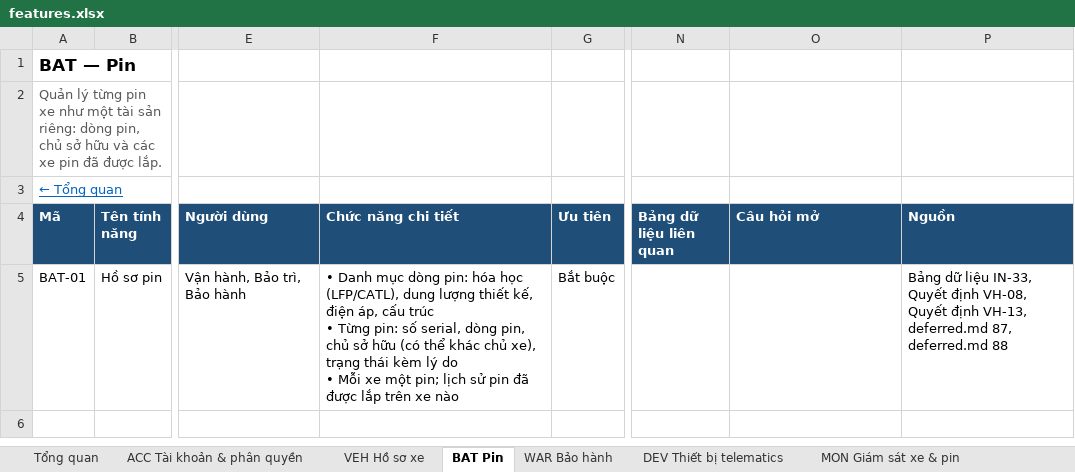
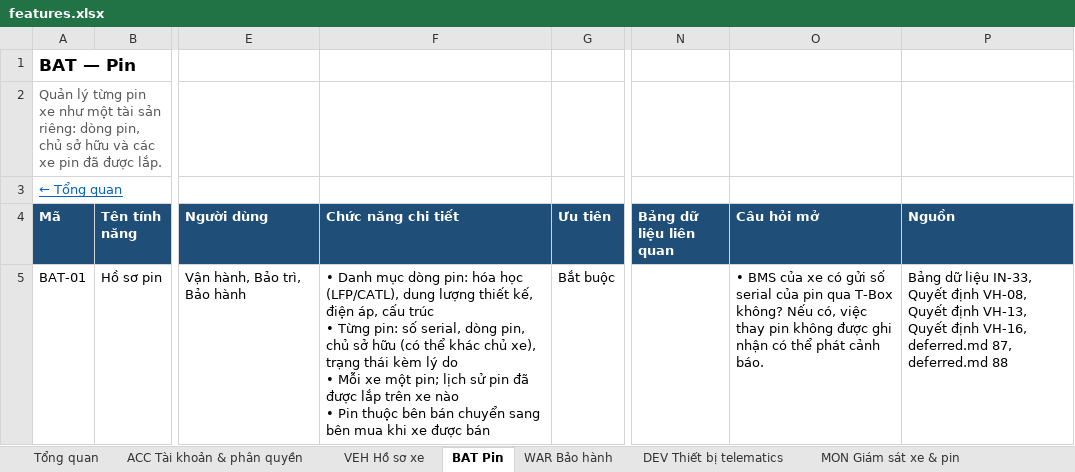
Before and after one commit to yolo-coccoc/G3Network-app, an Excel workbook: docs/product/features/features.xlsx, sheet BAT Pin, drawn as a sheet; only a part is shown, gaps mark what is left out; values as stored, in another font and other column widths than the file's, no borders; ↵ is a line break in a cell; the diff names each change by its address in the sheet, - before the commit and + after, or states it on an @@ line.

```diff
--- a/docs/product/features/features.xlsx (sheet BAT Pin)
+++ b/docs/product/features/features.xlsx (sheet BAT Pin)
-F5 (Chức năng chi tiết): …xe nào
+F5 (Chức năng chi tiết): …xe nào ↵ • Pin thuộc bên bán chuyển sang bên mua khi xe được bán
-O5 (Câu hỏi mở): (empty)
+O5 (Câu hỏi mở): • BMS của xe có gửi số serial của pin qua T-Box không? Nếu có, việc thay pin không được ghi nhận có thể phát cảnh báo.
-P5 (Nguồn): …định VH-13, deferred.md 87,…
+P5 (Nguồn): …định VH-13, Quyết định VH-16, deferred.md 87,…
```
Also changed, not shown: docs/design/domain-model/domain-model.xlsx, 20 other files.
